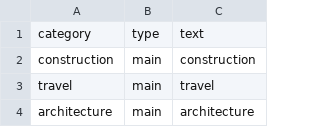
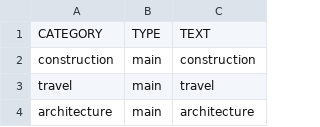
Before and after one commit to sidechained/DataDrivenResume, a CSV file: data/interests_data.csv, drawn as a sheet; only a part is shown.

Commit message:
capitalised all .csv file column titles

```diff
--- a/data/interests_data.csv
+++ b/data/interests_data.csv
@@ -1,2 +1,2 @@
-category,type,text
+CATEGORY,TYPE,TEXT
 construction,main,construction
```
Also changed, not shown: data/skills_data.csv, 1 other file.
